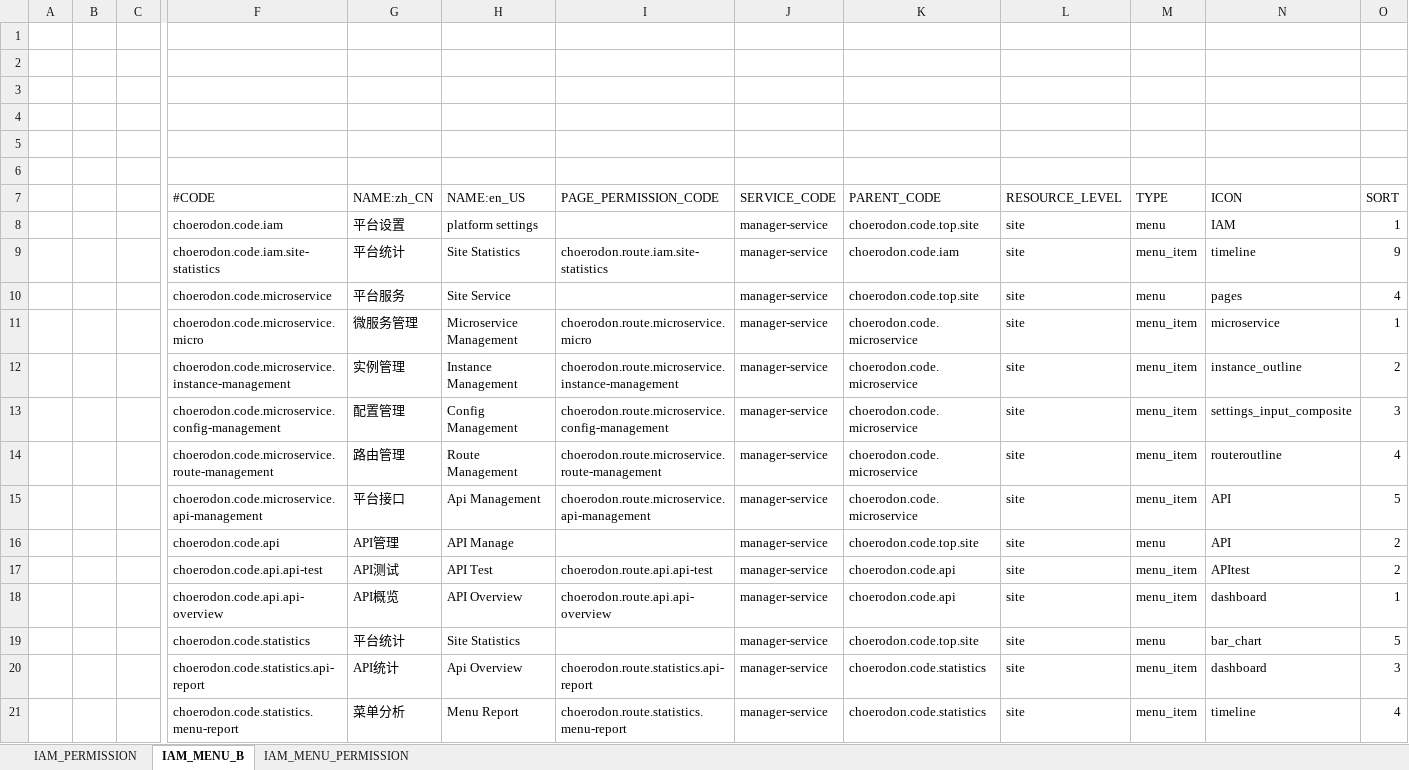
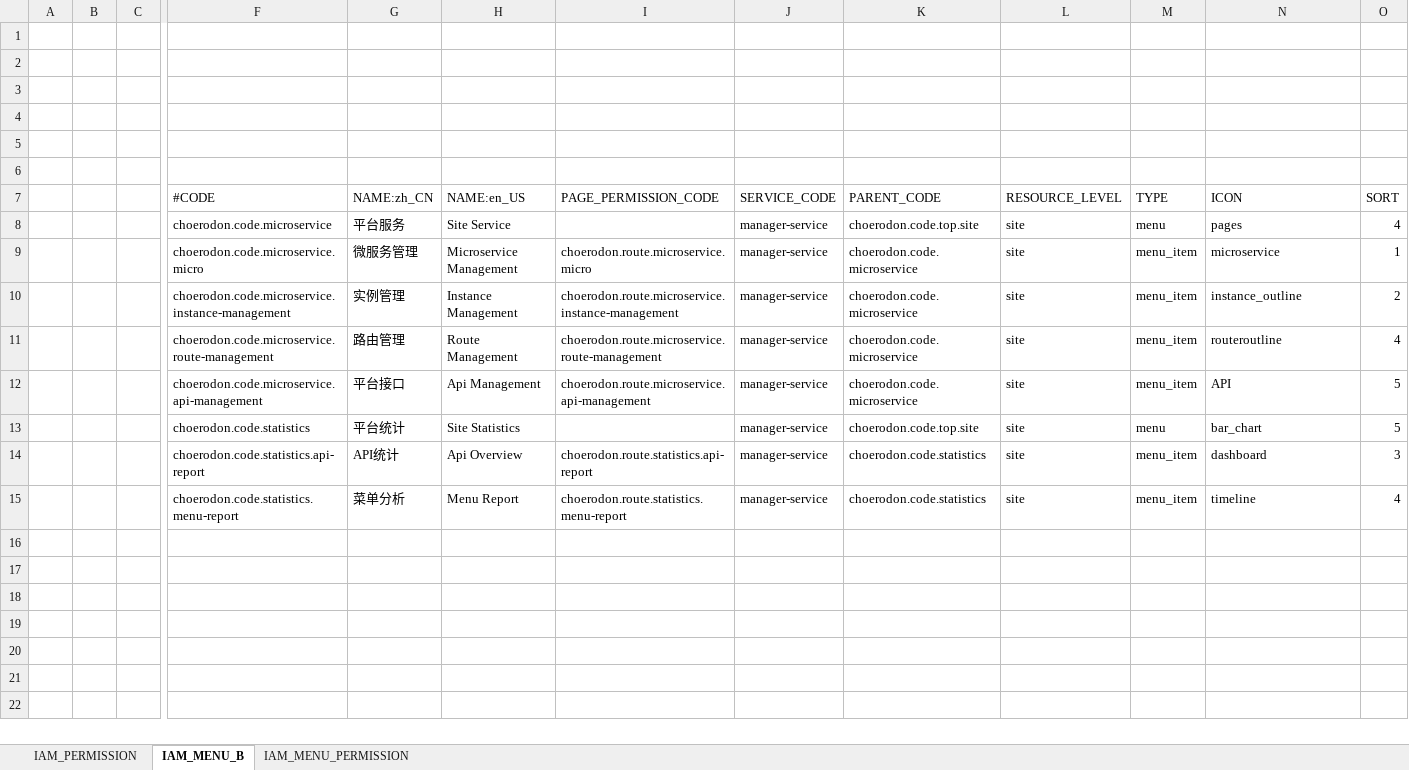
Before and after one commit to choerodon/manager-service, an Excel workbook: src/main/resources/script/front/micro-service-init-data.xlsx, sheet IAM_MENU_B, drawn as a sheet; only a part is shown, gaps mark what is left out; values as stored, in another font and other column widths than the file's, no borders; rows hold the shown columns only; the diff names each change by its address in the sheet, - before the commit and + after, or states it on an @@ line.

Commit message:
[FIX] init menu, publish 0.17.0

```diff
--- a/src/main/resources/script/front/micro-service-init-data.xlsx (sheet IAM_MENU_B)
+++ b/src/main/resources/script/front/micro-service-init-data.xlsx (sheet IAM_MENU_B)
-row 8:  |  |  | choerodon.code.iam | 平台设置 | platform settings |  | manager-service | choerodon.code.top.site | site | menu | IAM | 1
-row 9:  |  |  | choerodon.code.iam.site-statistics | 平台统计 | Site Statistics | choerodon.route.iam.site-statistics | manager-service | choerodon.code.iam | site | menu_item | timeline | 9
-row 13:  |  |  | choerodon.code.microservice.config-management | 配置管理 | Config Management | choerodon.route.microservice.config-management | manager-service | choerodon.code.microservice | site | menu_item | settings_input_composite | 3
-row 16:  |  |  | choerodon.code.api | API管理 | API Manage |  | manager-service | choerodon.code.top.site | site | menu | API | 2
-row 17:  |  |  | choerodon.code.api.api-test | API测试 | API Test | choerodon.route.api.api-test | manager-service | choerodon.code.api | site | menu_item | APItest | 2
-row 18:  |  |  | choerodon.code.api.api-overview | API概览 | API Overview | choerodon.route.api.api-overview | manager-service | choerodon.code.api | site | menu_item | dashboard | 1
```
Also changed, not shown: sheet IAM_PERMISSION, sheet IAM_MENU_PERMISSION, 2 other files.
